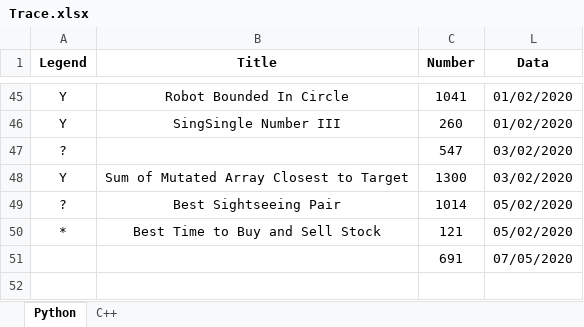
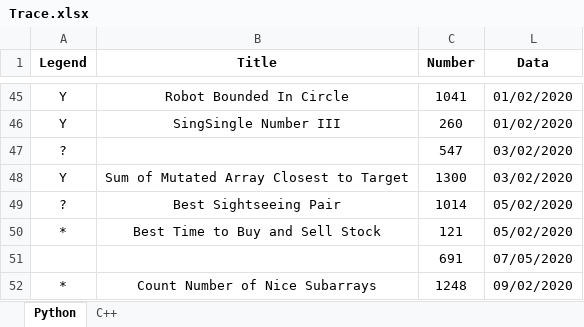
Before and after one commit to GuoYunZheSE/Leetcode, an Excel workbook: Trace.xlsx, sheet Python, drawn as a sheet; only a part is shown, gaps mark what is left out; values as stored, in another font and other column widths than the file's, no borders; the diff names each change by its address in the sheet, - before the commit and + after, or states it on an @@ line.

```diff
--- a/Trace.xlsx (sheet Python)
+++ b/Trace.xlsx (sheet Python)
+row 52: * | Count Number of Nice Subarrays | 1248 | 09/02/2020
```
Also changed, not shown: 3 other files.
